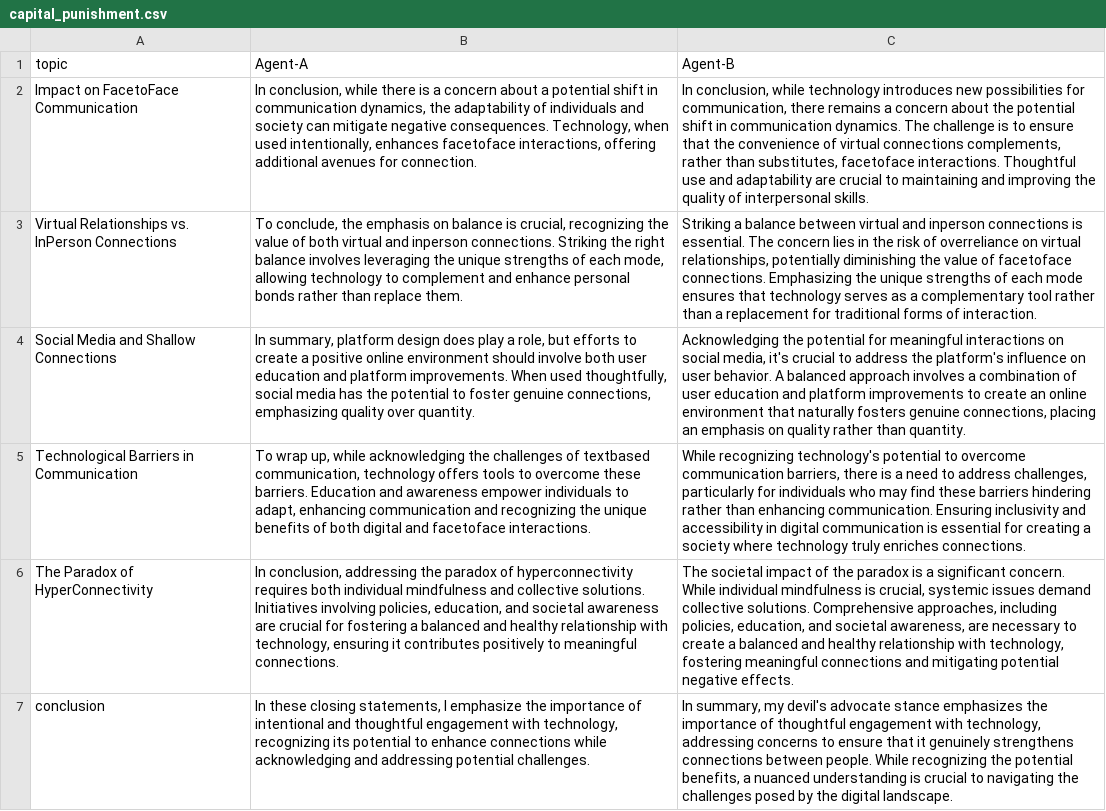
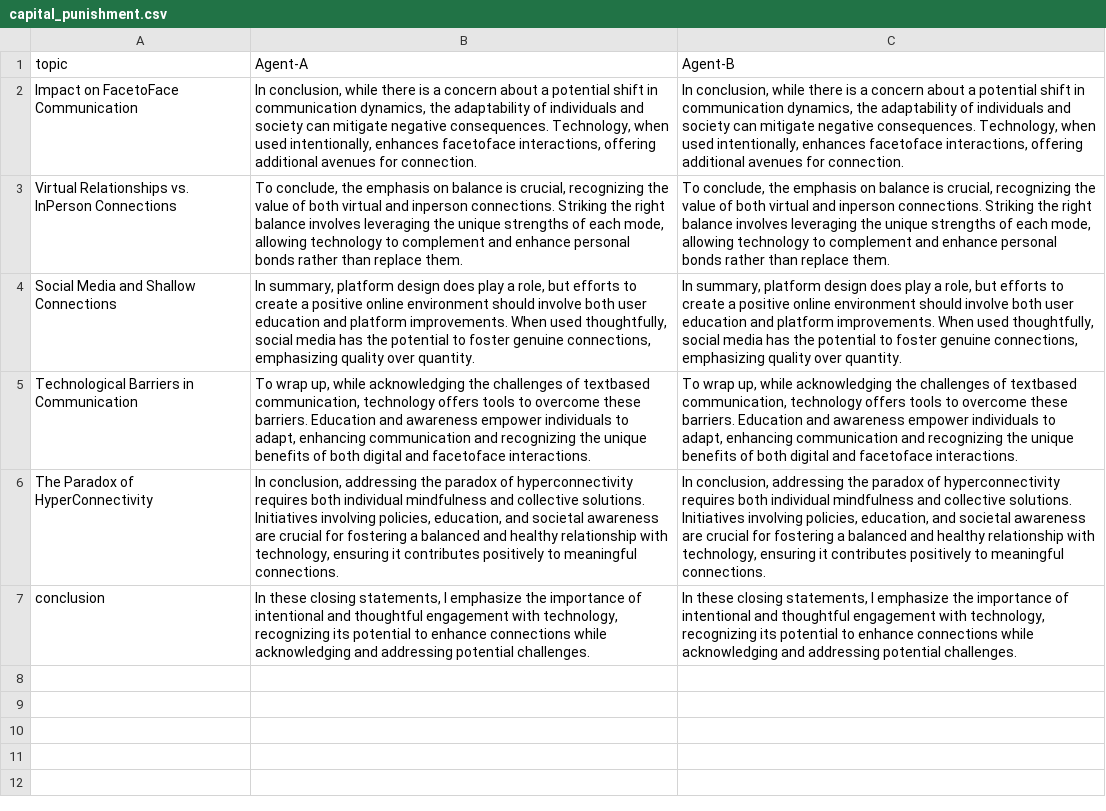
Before and after one commit to ricky980071/socra_synth, a CSV file: gen_ANS/output/capital_punishment.csv, drawn as a sheet; the diff names each change by its address in the sheet, - before the commit and + after, or states it on an @@ line.

```diff
--- a/gen_ANS/output/capital_punishment.csv
+++ b/gen_ANS/output/capital_punishment.csv
-C2 (Agent-B): …conclusion, while technology introduces new possibilities for communication, there remains a concern about the potential shift in communication dynamics. The challenge is to ensure that the convenience of virtual connections complements, rather than substitutes, facetoface interactions. Thoughtful use and adaptability are crucial to maintaining and improving the quality of interpersonal skills.
+C2 (Agent-B): …conclusion, while there is a concern about a potential shift in communication dynamics, the adaptability of individuals and society can mitigate negative consequences. Technology, when used intentionally, enhances facetoface interactions, offering additional avenues for connection.
-C3 (Agent-B): Striking a balance between virtual and inperson connections is essential. The concern lies in the risk of overreliance on virtual relationships, potentially diminishing the value of facetoface connections. Emphasizing the unique strengths of each mode ensures that technology serves as a complementary tool rather than a replacement for traditional forms of interaction.
+C3 (Agent-B): To conclude, the emphasis on balance is crucial, recognizing the value of both virtual and inperson connections. Striking the right balance involves leveraging the unique strengths of each mode, allowing technology to complement and enhance personal bonds rather than replace them.
-C4 (Agent-B): Acknowledging the potential for meaningful interactions on social media, it's crucial to address the platform's influence on user behavior. A balanced approach involves a combination of user education and platform improvements to create an online environment that naturally fosters genuine connections, placing an emphasis on quality rather than quantity.
+C4 (Agent-B): In summary, platform design does play a role, but efforts to create a positive online environment should involve both user education and platform improvements. When used thoughtfully, social media has the potential to foster genuine connections, emphasizing quality over quantity.
-C5 (Agent-B): While recognizing technology's potential to overcome communication barriers, there is a need to address challenges, particularly for individuals who may find these barriers hindering rather than enhancing communication. Ensuring inclusivity and accessibility in digital communication is essential for creating a society where technology truly enriches connections.
+C5 (Agent-B): To wrap up, while acknowledging the challenges of textbased communication, technology offers tools to overcome these barriers. Education and awareness empower individuals to adapt, enhancing communication and recognizing the unique benefits of both digital and facetoface interactions.
-C6 (Agent-B): The societal impact of the paradox is a significant concern. While individual mindfulness is crucial, systemic issues demand collective solutions. Comprehensive approaches, including policies, education, and societal awareness, are necessary to create a balanced and healthy relationship with technology, fostering meaningful connections and mitigating potential negative effects.
+C6 (Agent-B): In conclusion, addressing the paradox of hyperconnectivity requires both individual mindfulness and collective solutions. Initiatives involving policies, education, and societal awareness are crucial for fostering a balanced and healthy relationship with technology, ensuring it contributes positively to meaningful connections.
-C7 (Agent-B): In summary, my devil's advocate stance emphasizes the importance of thoughtful engagement with technology, addressing concerns to ensure that it genuinely strengthens connections between people. While recognizing the potential benefits, a nuanced understanding is crucial to navigating the challenges posed by the digital landscape.
+C7 (Agent-B): In these closing statements, I emphasize the importance of intentional and thoughtful engagement with technology, recognizing its potential to enhance connections while acknowledging and addressing potential challenges.
```
Also changed, not shown: 8 other files.
